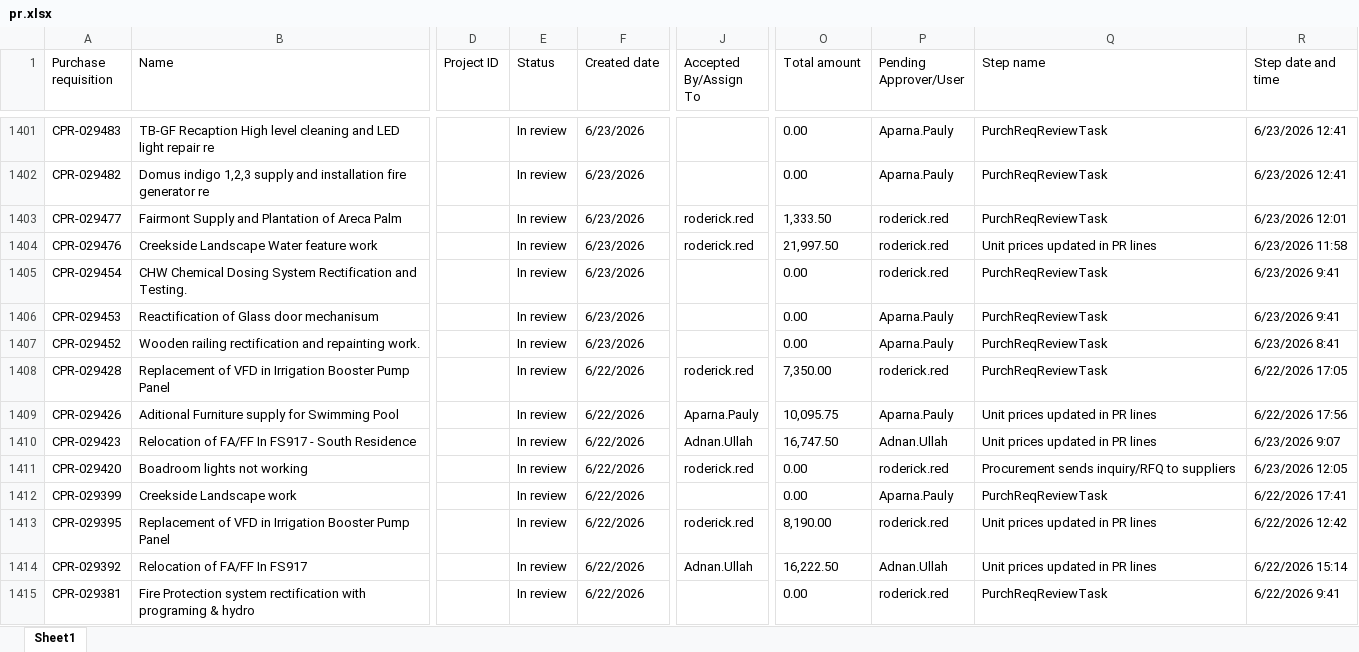
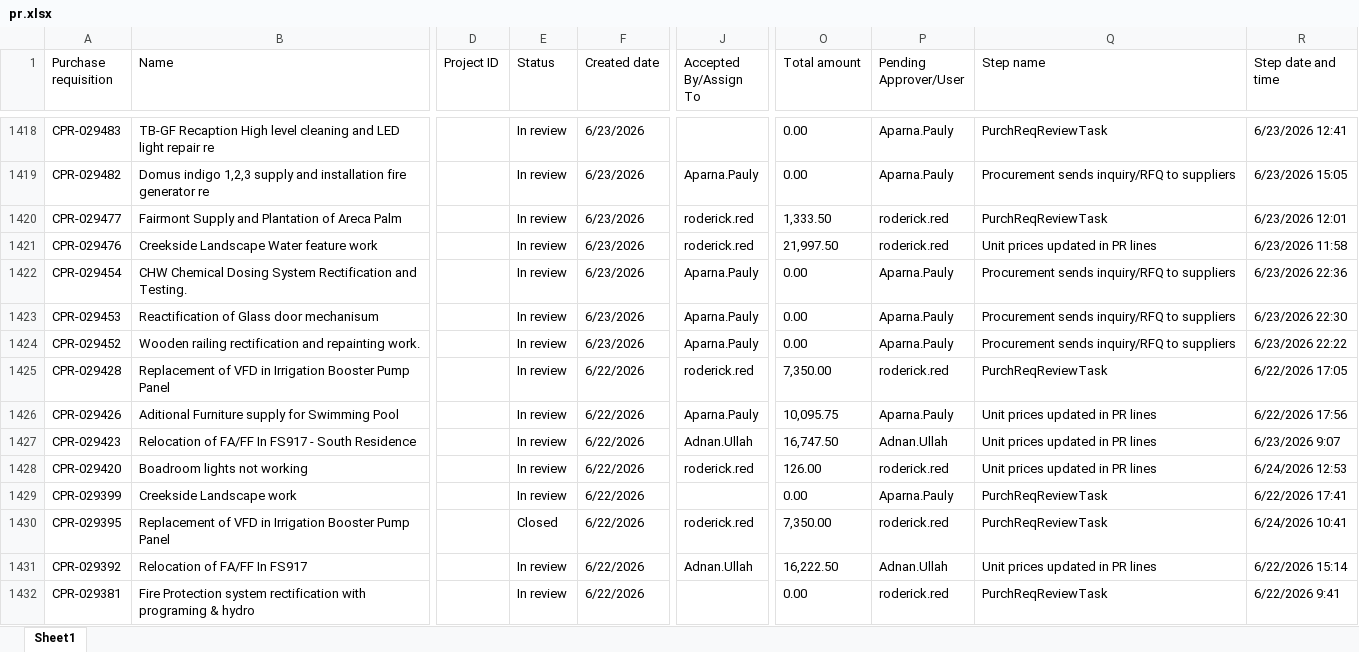
Before and after one commit to Strive-Services-Group/PR-PO-Pipeline-Dashboard, an Excel workbook: pr.xlsx, sheet Sheet1, drawn as a sheet; only a part is shown, gaps mark what is left out; values as stored, in another font and other column widths than the file's, no borders; table styles not drawn; addresses are those after the commit; the diff covers the shown part only; the diff names each change by its address in the sheet, - before the commit and + after, or states it on an @@ line.

```diff
--- a/pr.xlsx (sheet Sheet1)
+++ b/pr.xlsx (sheet Sheet1)
-J1419 (Accepted By/Assign To): (empty)
+J1419 (Accepted By/Assign To): Aparna.Pauly
-Q1419 (Step name): PurchReqReviewTask
+Q1419 (Step name): Procurement sends inquiry/RFQ to suppliers
-R1419 (Step date and time): 6/23/2026 12:41
+R1419 (Step date and time): 6/23/2026 15:05
-J1422:J1424 (Accepted By/Assign To): (empty)
+J1422:J1424 (Accepted By/Assign To): Aparna.Pauly
-P1422 (Pending Approver/User): roderick.red
+P1422 (Pending Approver/User): Aparna.Pauly
-Q1422:Q1424 (Step name): PurchReqReviewTask
+Q1422:Q1424 (Step name): Procurement sends inquiry/RFQ to suppliers
-R1422 (Step date and time): 6/23/2026 9:41
+R1422 (Step date and time): 6/23/2026 22:36
-R1423 (Step date and time): 6/23/2026 9:41
+R1423 (Step date and time): 6/23/2026 22:30
-R1424 (Step date and time): 6/23/2026 8:41
+R1424 (Step date and time): 6/23/2026 22:22
-O1428 (Total amount): 0.00
+O1428 (Total amount): 126.00
-Q1428 (Step name): Procurement sends inquiry/RFQ to suppliers
+Q1428 (Step name): Unit prices updated in PR lines
-R1428 (Step date and time): 6/23/2026 12:05
+R1428 (Step date and time): 6/24/2026 12:53
-E1430 (Status): In review
+E1430 (Status): Closed
-O1430 (Total amount): 8,190.00
+O1430 (Total amount): 7,350.00
-Q1430 (Step name): Unit prices updated in PR lines
+Q1430 (Step name): PurchReqReviewTask
-R1430 (Step date and time): 6/22/2026 12:42
+R1430 (Step date and time): 6/24/2026 10:41
```
Also changed, not shown: 17 added rows, 1 removed row and 271 edited cells elsewhere in this sheet.
